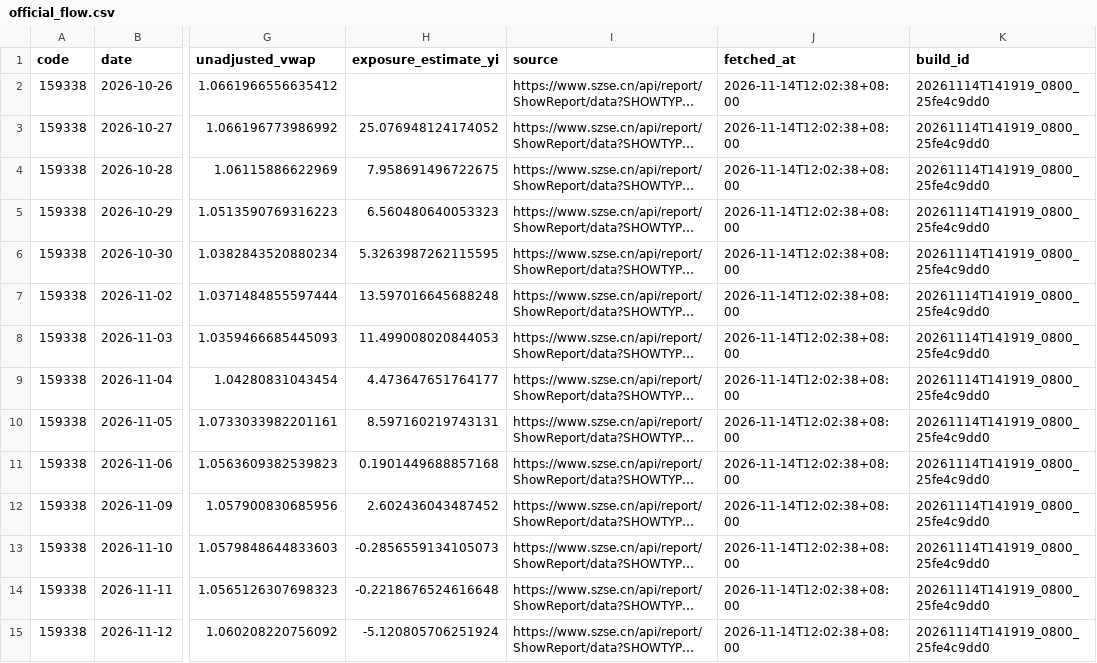
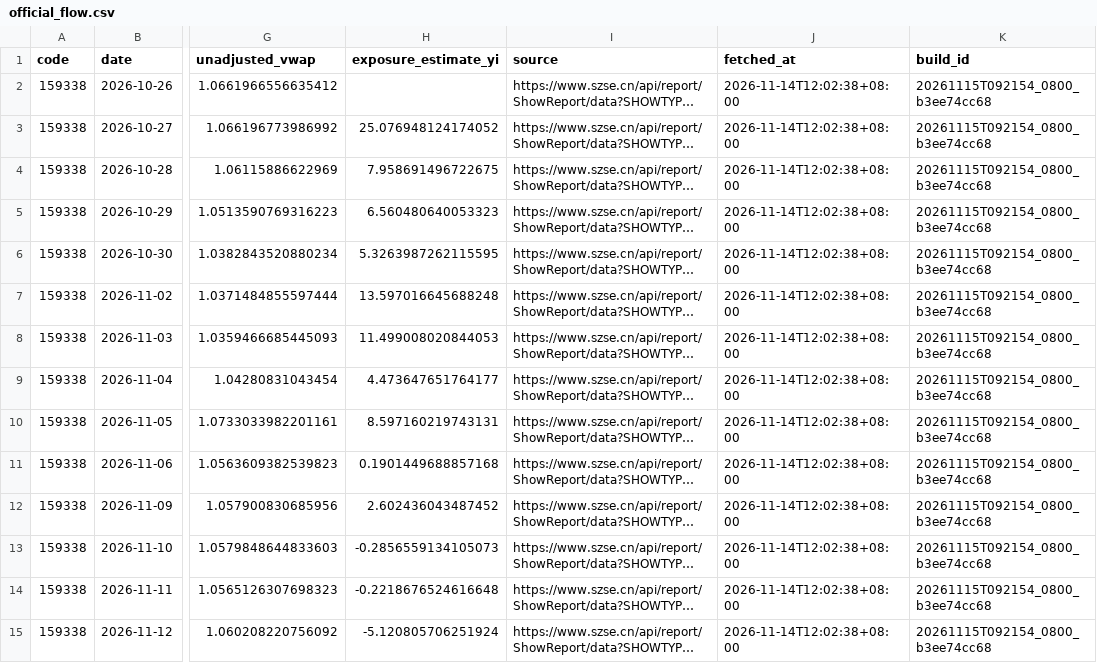
Before and after one commit to kay-github/code_all, a CSV file: tools/national-team-etf/data/official_flow.csv, drawn as a sheet; only a part is shown, gaps mark what is left out; long unchanged cells end in …; the diff covers the shown part only; the diff names each change by its address in the sheet, - before the commit and + after, or states it on an @@ line.

Commit message:
Improve ETF tracking with official share history and verified releases

```diff
--- a/tools/national-team-etf/data/official_flow.csv
+++ b/tools/national-team-etf/data/official_flow.csv
-K2:K15 (build_id): 20261114T141919_0800_25fe4c9dd0
+K2:K15 (build_id): 20261115T092154_0800_b3ee74cc68
```
Also changed, not shown: 161 edited cells elsewhere in this file, 22 other files.
